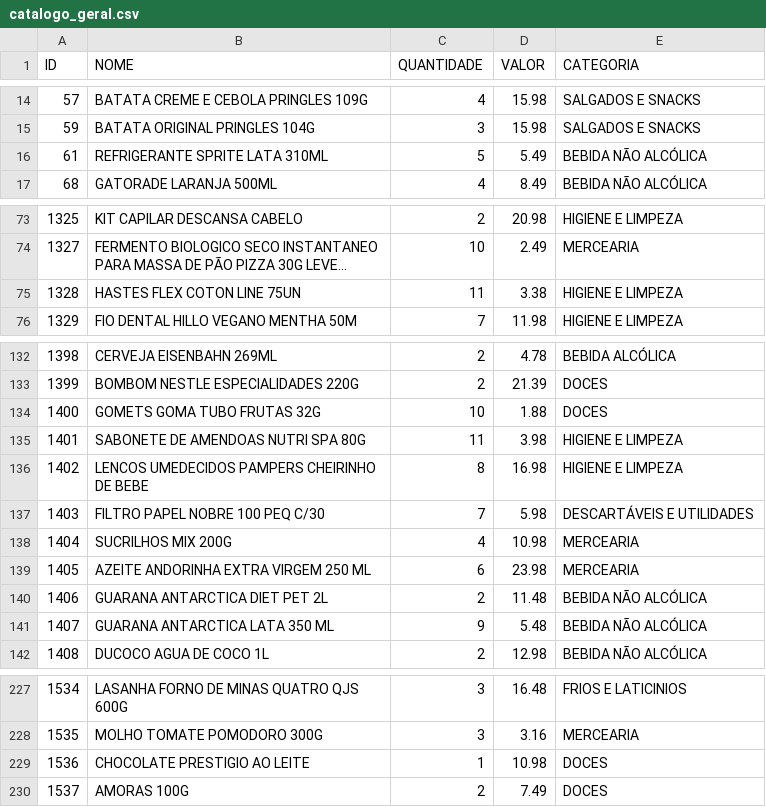
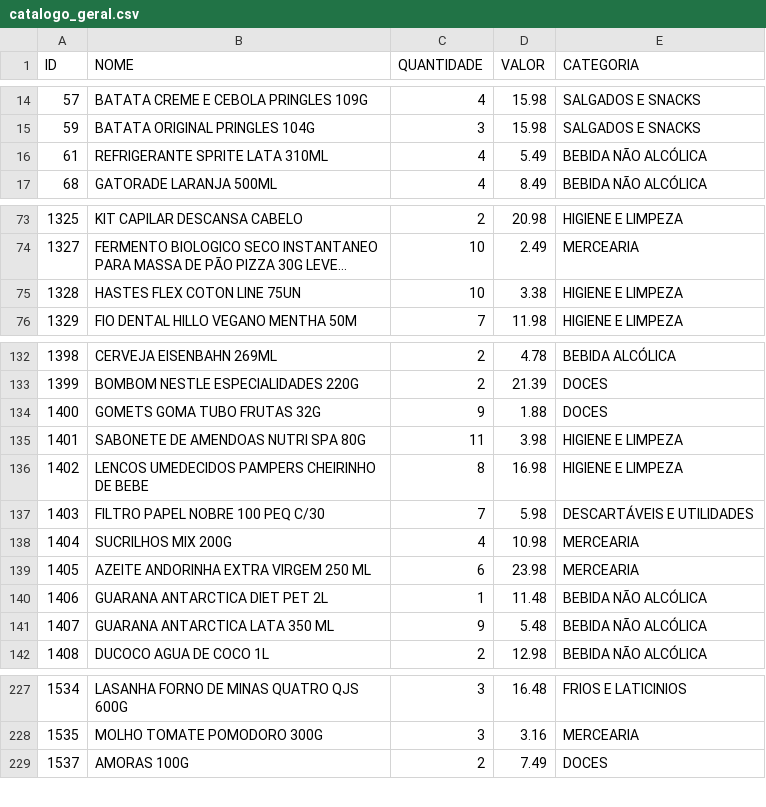
Before and after one commit to HugoSMonteiro/PesquisaMercado, a CSV file: catalogo_geral.csv, drawn as a sheet; only a part is shown, gaps mark what is left out; long unchanged cells end in …; the diff names each change by its address in the sheet, - before the commit and + after, or states it on an @@ line.

```diff
--- a/catalogo_geral.csv
+++ b/catalogo_geral.csv
-C16 (QUANTIDADE): 5
+C16 (QUANTIDADE): 4
-C75 (QUANTIDADE): 11
+C75 (QUANTIDADE): 10
-C134 (QUANTIDADE): 10
+C134 (QUANTIDADE): 9
-C140 (QUANTIDADE): 2
+C140 (QUANTIDADE): 1
-row 229: 1536 | CHOCOLATE PRESTIGIO AO LEITE | 1 | 10.98 | DOCES
```
Also changed, not shown: catalogo_por_categoria.csv, movimentacoes.csv, 2 other files.
